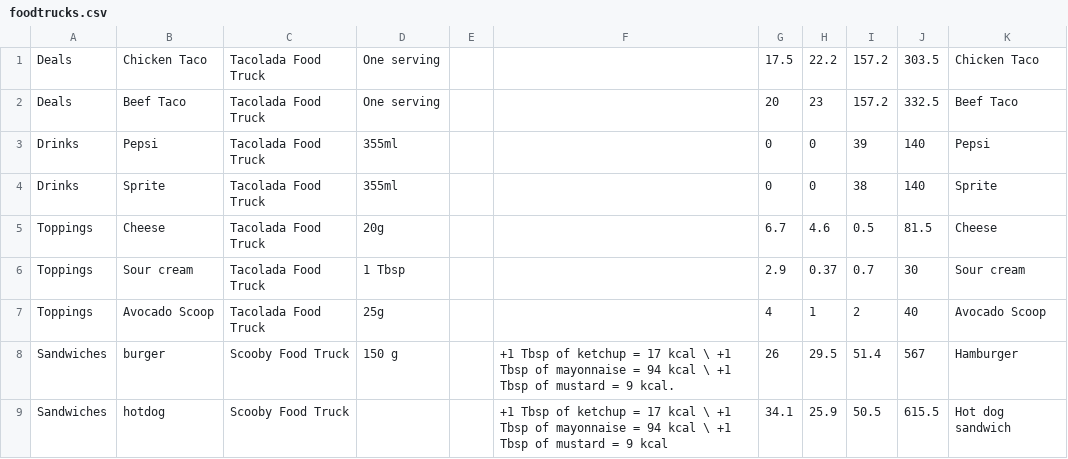
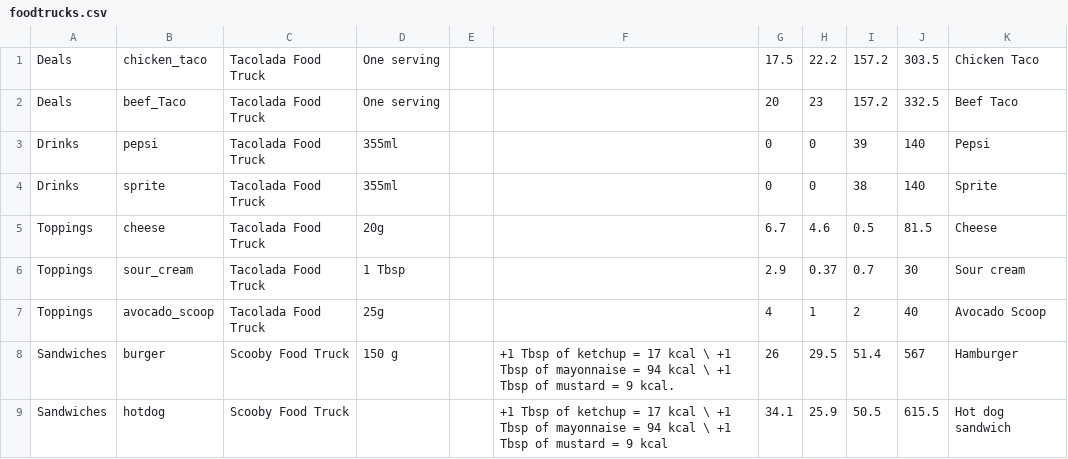
Before and after one commit to AbdelhameedHassouneh/Zaytoon, a CSV file: BE/src/main/java/com/avo/zaytoon/db/foodtrucks.csv, drawn as a sheet.

```diff
--- a/BE/src/main/java/com/avo/zaytoon/db/foodtrucks.csv
+++ b/BE/src/main/java/com/avo/zaytoon/db/foodtrucks.csv
@@ -1,8 +1,8 @@
-Deals,Chicken Taco,Tacolada Food Truck,One serving,,,17.5,22.2,157.2,303.5,Chicken Taco
-Deals,Beef Taco,Tacolada Food Truck,One serving,,,20,23,157.2,332.5,Beef Taco
-Drinks,Pepsi,Tacolada Food Truck,355ml,,,0,0,39,140,Pepsi
-Drinks,Sprite,Tacolada Food Truck,355ml,,,0,0,38,140,Sprite
-Toppings,Cheese,Tacolada Food Truck,20g,,,6.7,4.6,0.5,81.5,Cheese
-Toppings,Sour cream,Tacolada Food Truck,1 Tbsp,,,2.9,0.37,0.7,30,Sour cream
-Toppings,Avocado Scoop,Tacolada Food Truck,25g,,,4,1,2,40,Avocado Scoop
+Deals,chicken_taco,Tacolada Food Truck,One serving,,,17.5,22.2,157.2,303.5,Chicken Taco
+Deals,beef_Taco,Tacolada Food Truck,One serving,,,20,23,157.2,332.5,Beef Taco
+Drinks,pepsi,Tacolada Food Truck,355ml,,,0,0,39,140,Pepsi
+Drinks,sprite,Tacolada Food Truck,355ml,,,0,0,38,140,Sprite
+Toppings,cheese,Tacolada Food Truck,20g,,,6.7,4.6,0.5,81.5,Cheese
+Toppings,sour_cream,Tacolada Food Truck,1 Tbsp,,,2.9,0.37,0.7,30,Sour cream
+Toppings,avocado_scoop,Tacolada Food Truck,25g,,,4,1,2,40,Avocado Scoop
 Sandwiches,burger,Scooby Food Truck,150 g,,+1 Tbsp of ketchup = 17 kcal \ +1 Tbsp of mayonnaise = 94 kcal \ +1 Tbsp of mustard = 9 kcal.,26,29.5,51.4,567,Hamburger
```
Also changed, not shown: BE/src/main/java/com/avo/zaytoon/db/streetfood.csv.
